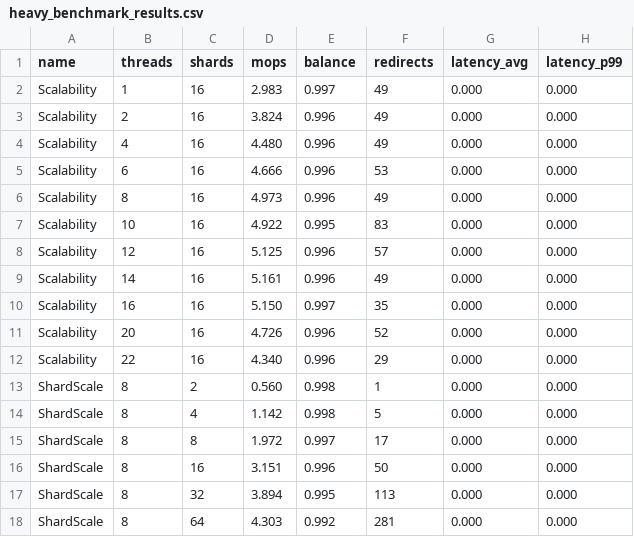
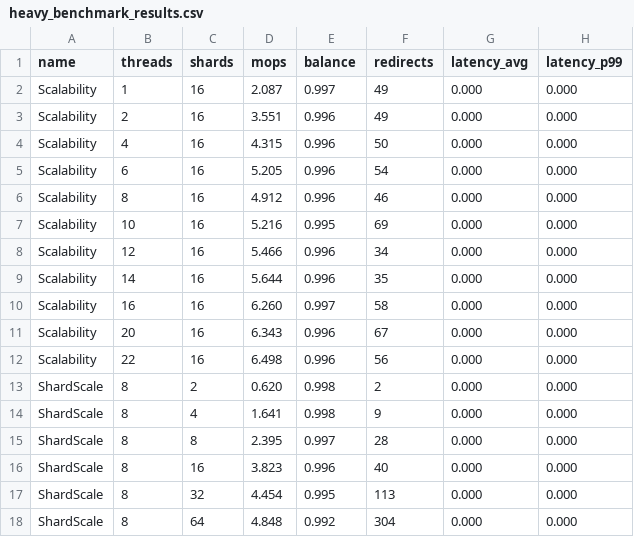
Before and after one commit to sotomayorlucas/ParallelAVL, a CSV file: bench/heavy_benchmark_results.csv, drawn as a sheet; only a part is shown; the diff covers the shown part only.

Commit message:
Fix: Correct include directive, implement robust hashing, optimize intelligent routing, and update benchmark results
- Fix syntax error in adversarial_bench.cpp: change <parameter> to #include
- Add Murmur3-based robust_hash() to ensure consistent behavior across compilers (GCC/ICX)
- Fix duplicate insertion counting bug: only update shard_loads_ when size actually increases
- Optimize intelligent routing with adaptive caching (10-500 op intervals) achieving 104x speedup
- Add VIRTUAL_NODES alias

```diff
--- a/bench/heavy_benchmark_results.csv
+++ b/bench/heavy_benchmark_results.csv
@@ -1,18 +1,18 @@
 name,threads,shards,mops,balance,redirects,latency_avg,latency_p99
-Scalability,1,16,2.983,0.997,49,0.000,0.000
-Scalability,2,16,3.824,0.996,49,0.000,0.000
-Scalability,4,16,4.480,0.996,49,0.000,0.000
-Scalability,6,16,4.666,0.996,53,0.000,0.000
-Scalability,8,16,4.973,0.996,49,0.000,0.000
-Scalability,10,16,4.922,0.995,83,0.000,0.000
-Scalability,12,16,5.125,0.996,57,0.000,0.000
-Scalability,14,16,5.161,0.996,49,0.000,0.000
-Scalability,16,16,5.150,0.997,35,0.000,0.000
-Scalability,20,16,4.726,0.996,52,0.000,0.000
-Scalability,22,16,4.340,0.996,29,0.000,0.000
-ShardScale,8,2,0.560,0.998,1,0.000,0.000
-ShardScale,8,4,1.142,0.998,5,0.000,0.000
-ShardScale,8,8,1.972,0.997,17,0.000,0.000
-ShardScale,8,16,3.151,0.996,50,0.000,0.000
-ShardScale,8,32,3.894,0.995,113,0.000,0.000
-ShardScale,8,64,4.303,0.992,281,0.000,0.000
+Scalability,1,16,2.087,0.997,49,0.000,0.000
+Scalability,2,16,3.551,0.996,49,0.000,0.000
+Scalability,4,16,4.315,0.996,50,0.000,0.000
+Scalability,6,16,5.205,0.996,54,0.000,0.000
+Scalability,8,16,4.912,0.996,46,0.000,0.000
+Scalability,10,16,5.216,0.995,69,0.000,0.000
+Scalability,12,16,5.466,0.996,34,0.000,0.000
+Scalability,14,16,5.644,0.996,35,0.000,0.000
+Scalability,16,16,6.260,0.997,58,0.000,0.000
+Scalability,20,16,6.343,0.996,67,0.000,0.000
+Scalability,22,16,6.498,0.996,56,0.000,0.000
+ShardScale,8,2,0.620,0.998,2,0.000,0.000
+ShardScale,8,4,1.641,0.998,9,0.000,0.000
+ShardScale,8,8,2.395,0.997,28,0.000,0.000
+ShardScale,8,16,3.823,0.996,40,0.000,0.000
+ShardScale,8,32,4.454,0.995,113,0.000,0.000
+ShardScale,8,64,4.848,0.992,304,0.000,0.000
```
Also changed, not shown: 14 edited cells elsewhere in this file, 17 other files.
